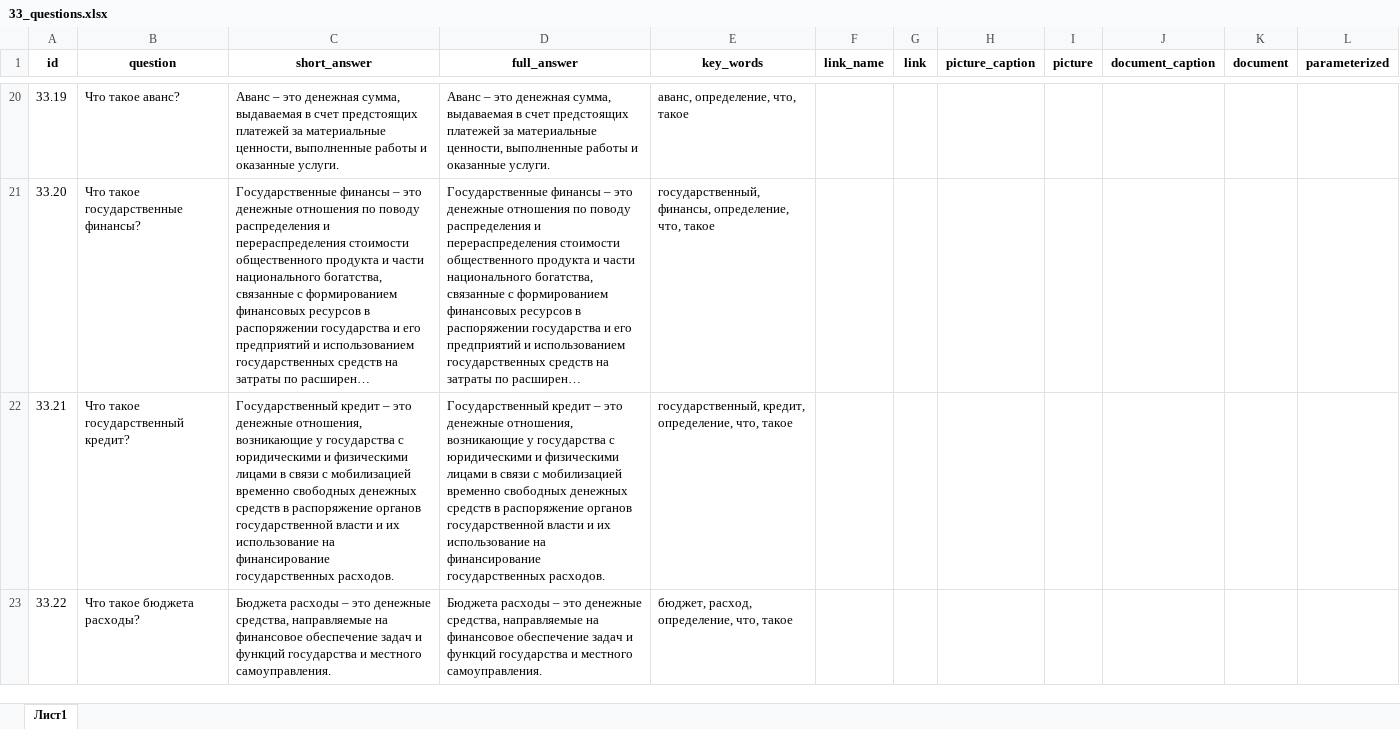
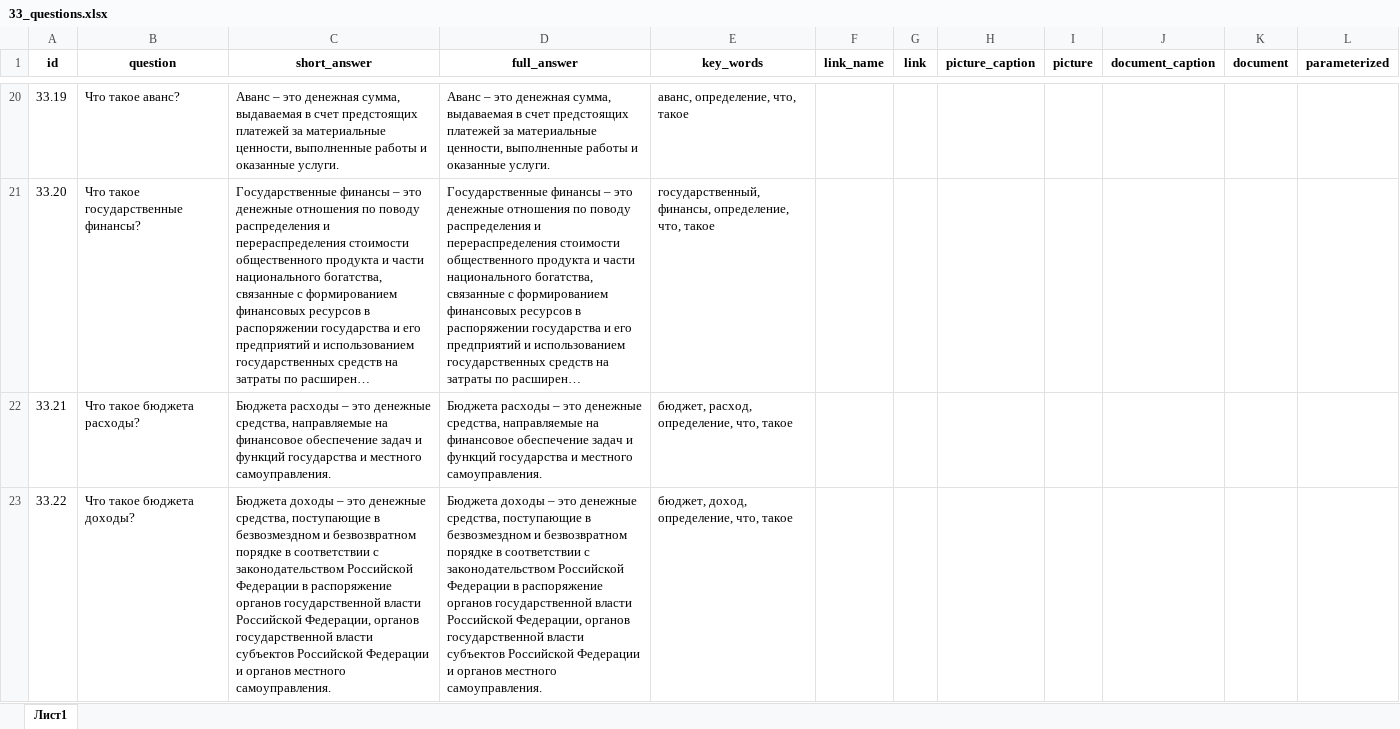
Before and after one commit to skor98/Datatron, an Excel workbook: data/minfin/33_questions.xlsx, sheet Лист1, drawn as a sheet; only a part is shown, gaps mark what is left out; long unchanged cells end in …; values as stored, in another font and other column widths than the file's, no borders; the diff covers the shown part only; the diff names each change by its address in the sheet, - before the commit and + after, or states it on an @@ line.

```diff
--- a/data/minfin/33_questions.xlsx (sheet Лист1)
+++ b/data/minfin/33_questions.xlsx (sheet Лист1)
-B22 (question): Что такое государственный кредит?
+B22 (question): Что такое бюджета расходы?
-C22 (short_answer): Государственный кредит – это денежные отношения, возникающие у государства с юридическими и физическими лицами в связи с мобилизацией временно свободных денежных средств в распоряжение органов государственной власти и их использование на финансирование государственных расходов.
+C22 (short_answer): Бюджета расходы – это денежные средства, направляемые на финансовое обеспечение задач и функций государства и местного самоуправления.
-D22 (full_answer): Государственный кредит – это денежные отношения, возникающие у государства с юридическими и физическими лицами в связи с мобилизацией временно свободных денежных средств в распоряжение органов государственной власти и их использование на финансирование государственных расходов.
+D22 (full_answer): Бюджета расходы – это денежные средства, направляемые на финансовое обеспечение задач и функций государства и местного самоуправления.
-E22 (key_words): государственный, кредит, определение, что, такое
+E22 (key_words): бюджет, расход, определение, что, такое
-B23 (question): Что такое бюджета расходы?
+B23 (question): Что такое бюджета доходы?
-C23 (short_answer): Бюджета расходы – это денежные средства, направляемые на финансовое обеспечение задач и функций государства и местного самоуправления.
+C23 (short_answer): Бюджета доходы – это денежные средства, поступающие в безвозмездном и безвозвратном порядке в соответствии с законодательством Российской Федерации в распоряжение органов государственной власти Российской Федерации, органов государственной власти субъектов Российской Федерации и органов местного самоуправления.
-D23 (full_answer): Бюджета расходы – это денежные средства, направляемые на финансовое обеспечение задач и функций государства и местного самоуправления.
+D23 (full_answer): Бюджета доходы – это денежные средства, поступающие в безвозмездном и безвозвратном порядке в соответствии с законодательством Российской Федерации в распоряжение органов государственной власти Российской Федерации, органов государственной власти субъектов Российской Федерации и органов местного самоуправления.
-E23 (key_words): бюджет, расход, определение, что, такое
+E23 (key_words): бюджет, доход, определение, что, такое
```
Also changed, not shown: 8 removed rows and 376 edited cells elsewhere in this sheet, 1 other file.
